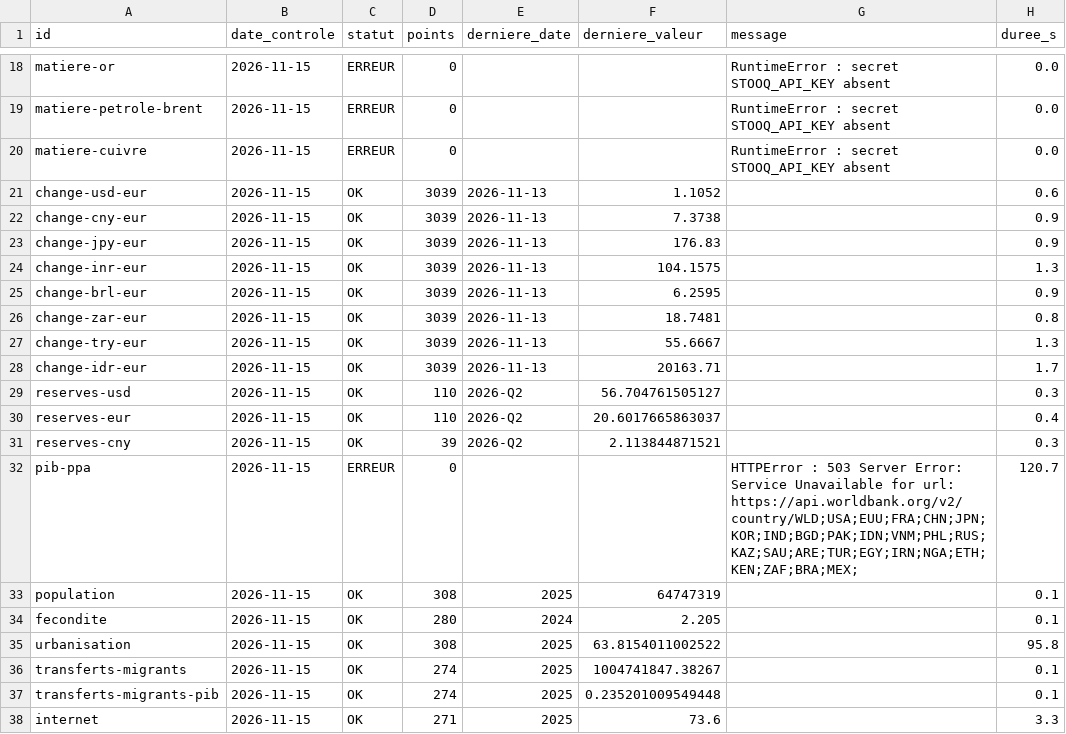
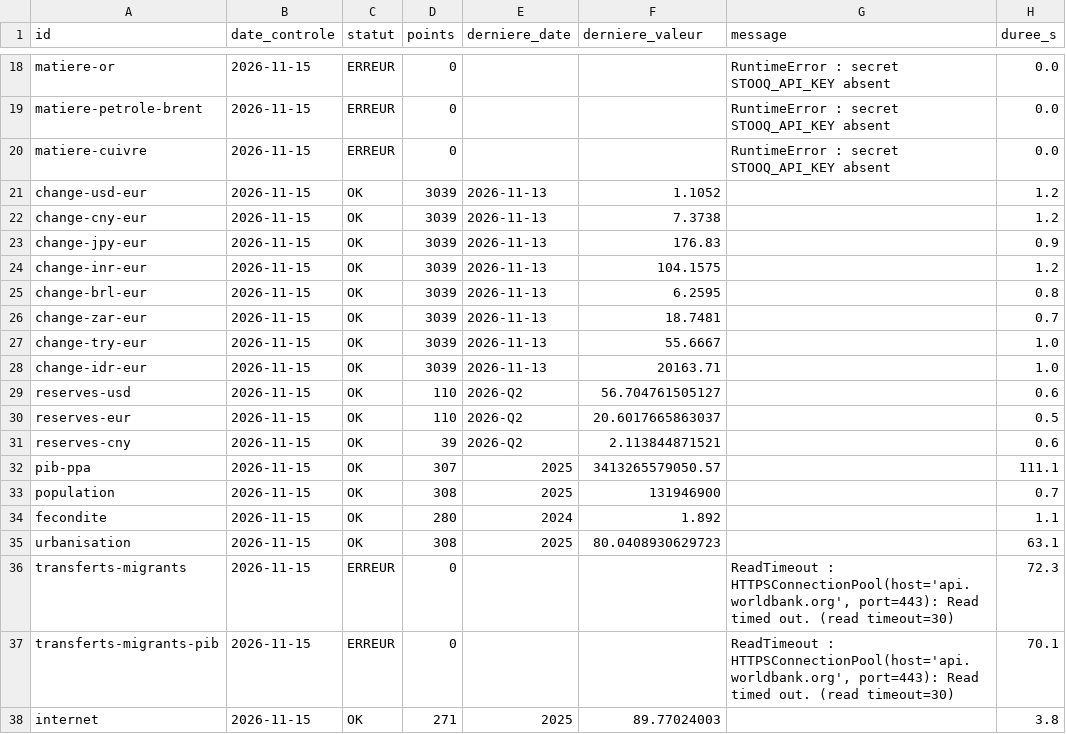
Before and after one commit to GabrielPlassat/tableaubord_innov, a CSV file: journal/series_etat.csv, drawn as a sheet; only a part is shown, gaps mark what is left out; the diff covers the shown part only.

```diff
--- a/journal/series_etat.csv
+++ b/journal/series_etat.csv
@@ -20,19 +20,19 @@ matiere-petrole-brent,2026-11-15,ERREUR,0,,,RuntimeError : secret STOOQ_API_KEY
 matiere-cuivre,2026-11-15,ERREUR,0,,,RuntimeError : secret STOOQ_API_KEY absent,0.0
-change-usd-eur,2026-11-15,OK,3039,2026-11-13,1.1052,,0.6
-change-cny-eur,2026-11-15,OK,3039,2026-11-13,7.3738,,0.9
+change-usd-eur,2026-11-15,OK,3039,2026-11-13,1.1052,,1.2
+change-cny-eur,2026-11-15,OK,3039,2026-11-13,7.3738,,1.2
 change-jpy-eur,2026-11-15,OK,3039,2026-11-13,176.83,,0.9
-change-inr-eur,2026-11-15,OK,3039,2026-11-13,104.1575,,1.3
-change-brl-eur,2026-11-15,OK,3039,2026-11-13,6.2595,,0.9
-change-zar-eur,2026-11-15,OK,3039,2026-11-13,18.7481,,0.8
-change-try-eur,2026-11-15,OK,3039,2026-11-13,55.6667,,1.3
-change-idr-eur,2026-11-15,OK,3039,2026-11-13,20163.71,,1.7
-reserves-usd,2026-11-15,OK,110,2026-Q2,56.704761505127,,0.3
-reserves-eur,2026-11-15,OK,110,2026-Q2,20.6017665863037,,0.4
-reserves-cny,2026-11-15,OK,39,2026-Q2,2.113844871521,,0.3
-pib-ppa,2026-11-15,ERREUR,0,,,HTTPError : 503 Server Error: Service Unavailable for url: https://api.worldbank.org/v2/country/WLD;USA;EUU;FRA;CHN;JPN;KOR;IND;BGD;PAK;IDN;VNM;PHL;RUS;KAZ;SAU;ARE;TUR;EGY;IRN;NGA;ETH;KEN;ZAF;BRA;MEX;,120.7
-population,2026-11-15,OK,308,2025,64747319,,0.1
-fecondite,2026-11-15,OK,280,2024,2.205,,0.1
-urbanisation,2026-11-15,OK,308,2025,63.8154011002522,,95.8
-transferts-migrants,2026-11-15,OK,274,2025,1004741847.38267,,0.1
-transferts-migrants-pib,2026-11-15,OK,274,2025,0.235201009549448,,0.1
-internet,2026-11-15,OK,271,2025,73.6,,3.3
+change-inr-eur,2026-11-15,OK,3039,2026-11-13,104.1575,,1.2
+change-brl-eur,2026-11-15,OK,3039,2026-11-13,6.2595,,0.8
+change-zar-eur,2026-11-15,OK,3039,2026-11-13,18.7481,,0.7
+change-try-eur,2026-11-15,OK,3039,2026-11-13,55.6667,,1.0
+change-idr-eur,2026-11-15,OK,3039,2026-11-13,20163.71,,1.0
+reserves-usd,2026-11-15,OK,110,2026-Q2,56.704761505127,,0.6
+reserves-eur,2026-11-15,OK,110,2026-Q2,20.6017665863037,,0.5
+reserves-cny,2026-11-15,OK,39,2026-Q2,2.113844871521,,0.6
+pib-ppa,2026-11-15,OK,307,2025,3413265579050.57,,111.1
+population,2026-11-15,OK,308,2025,131946900,,0.7
+fecondite,2026-11-15,OK,280,2024,1.892,,1.1
+urbanisation,2026-11-15,OK,308,2025,80.0408930629723,,63.1
+transferts-migrants,2026-11-15,ERREUR,0,,,"ReadTimeout : HTTPSConnectionPool(host='api.worldbank.org', port=443): Read timed out. (read timeout=30)",72.3
+transferts-migrants-pib,2026-11-15,ERREUR,0,,,"ReadTimeout : HTTPSConnectionPool(host='api.worldbank.org', port=443): Read timed out. (read timeout=30)",70.1
+internet,2026-11-15,OK,271,2025,89.77024003,,3.8
```
Also changed, not shown: 5 edited cells elsewhere in this file.
